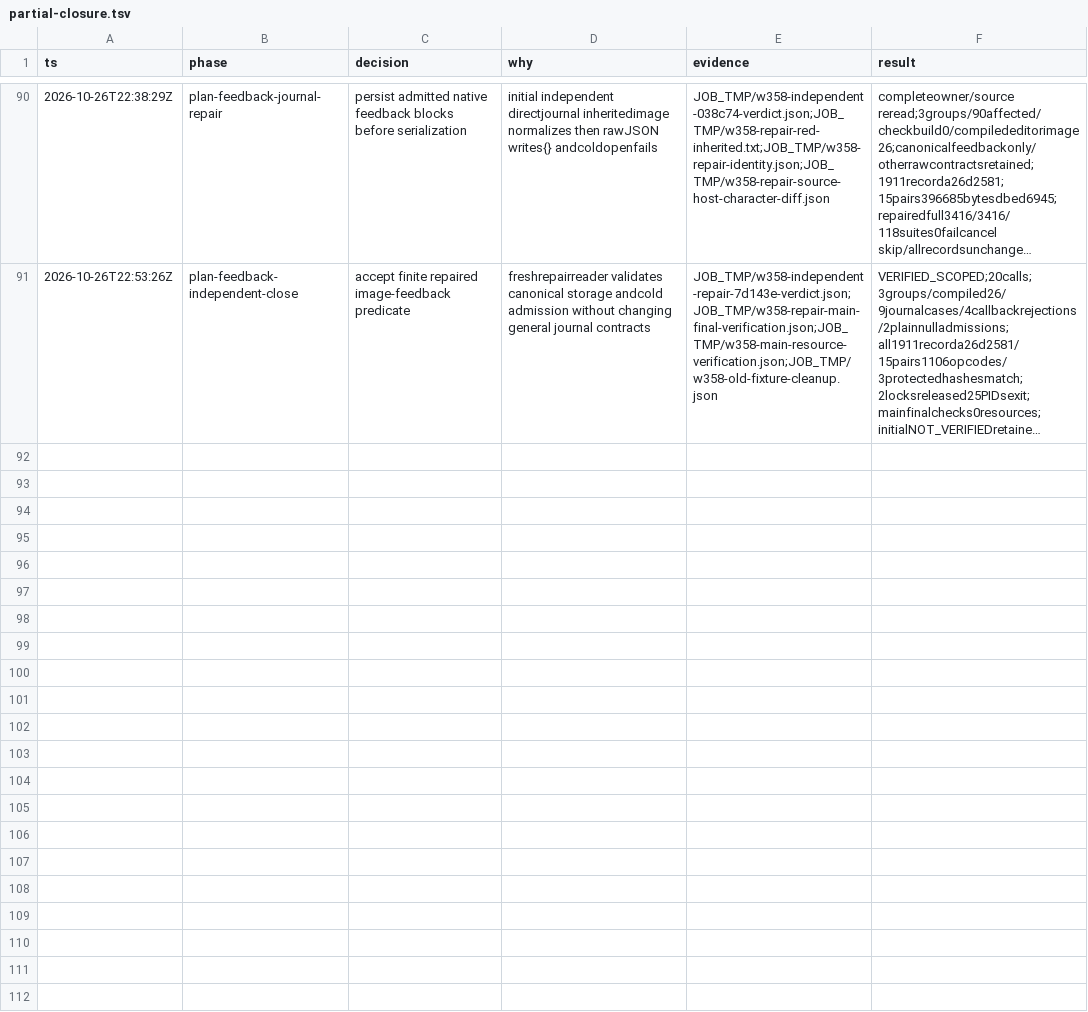
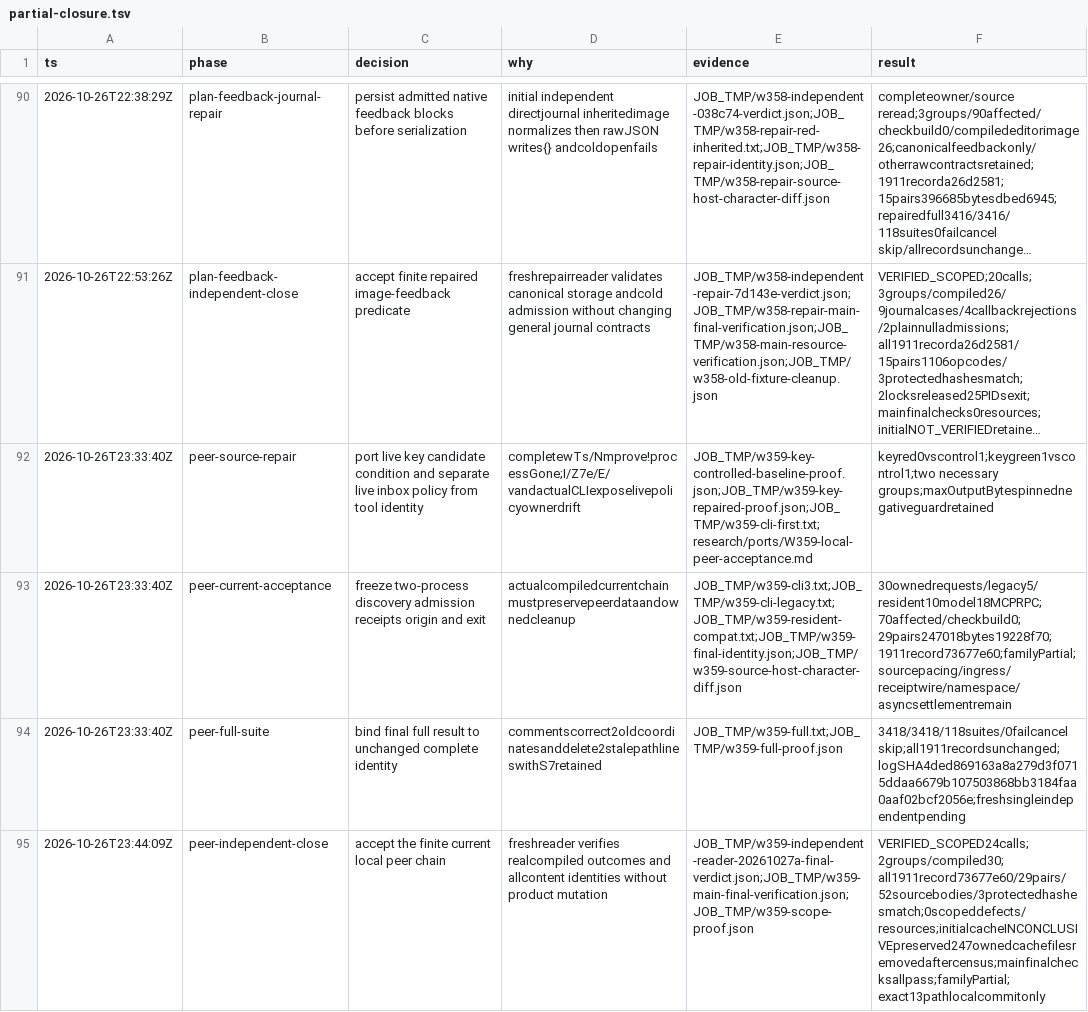
Before and after one commit to smf3kt/Litcode, a TSV file: .audit/partial-closure.tsv, drawn as a sheet; only a part is shown, gaps mark what is left out; long unchanged cells end in …; the diff names each change by its address in the sheet, - before the commit and + after, or states it on an @@ line.

Commit message:
Fix live peer key selection and inbound policy changes
Restore recovered live-process ranking when several keys name the same
socket. Keep runtime tools valid when the session changes its live peer
inbound policy, while retaining the guard for pinned configuration changes.

Extend the compiled two-process driver through discovery, held decisions,
receipts, literal peer slash input and exit cleanup. Bind 29 source/host
comparisons and 3418 passing tests to the verified local content identity.

```diff
--- a/.audit/partial-closure.tsv
+++ b/.audit/partial-closure.tsv
+row 92: 2026-10-26T23:33:40Z | peer-source-repair | port live key candidate condition and separate live inbox policy from tool identity | completewTs/Nmprove!processGone;I/Z7e/E/vandactualCLIexposelivepolicyownerdrift | JOB_TMP/w359-key-controlled-baseline-proof.json;JOB_TMP/w359-key-repaired-proof.json;JOB_TMP/w359-cli-first.txt;research/ports/W359-local-peer-acceptance.md | keyred0vscontrol1;keygreen1vscontrol1;two necessary groups;maxOutputBytespinnednegativeguardretained
+row 93: 2026-10-26T23:33:40Z | peer-current-acceptance | freeze two-process discovery admission receipts origin and exit | actualcompiledcurrentchainmustpreservepeerdataandownedcleanup | JOB_TMP/w359-cli3.txt;JOB_TMP/w359-cli-legacy.txt;JOB_TMP/w359-resident-compat.txt;JOB_TMP/w359-final-identity.json;JOB_TMP/w359-source-host-character-diff.json | 30ownedrequests/legacy5/resident10model18MCPRPC;70affected/checkbuild0;29pairs247018bytes19228f70;1911record73677e60;familyPartial;sourcepacing/ingress/receiptwire/namespace/asyncsettlementremain
+row 94: 2026-10-26T23:33:40Z | peer-full-suite | bind final full result to unchanged complete identity | commentscorrect2oldcoordinatesanddelete2stalepathlineswithS7retained | JOB_TMP/w359-full.txt;JOB_TMP/w359-full-proof.json | 3418/3418/118suites/0failcancel skip;all1911recordsunchanged;logSHA4ded869163a8a279d3f0715ddaa6679b107503868bb3184faa0aaf02bcf2056e;freshsingleindependentpending
+row 95: 2026-10-26T23:44:09Z | peer-independent-close | accept the finite current local peer chain | freshreader verifies realcompiled outcomes and allcontent identities without product mutation | JOB_TMP/w359-independent-reader-20261027a-final-verdict.json;JOB_TMP/w359-main-final-verification.json;JOB_TMP/w359-scope-proof.json | VERIFIED_SCOPED24calls;2groups/compiled30;all1911record73677e60/29pairs/52sourcebodies/3protectedhashesmatch;0scopeddefects/resources;initialcacheINCONCLUSIVEpreserved247ownedcachefilesremovedaftercensus;mainfinalchecksallpass;familyPartial;exact13pathlocalcommitonly
```
Also changed, not shown: 12 other files.
